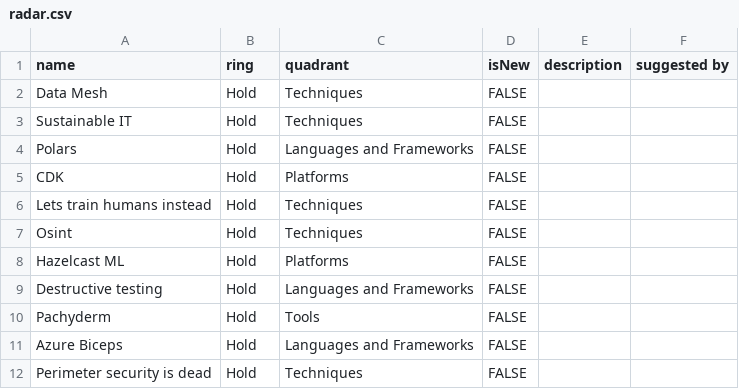
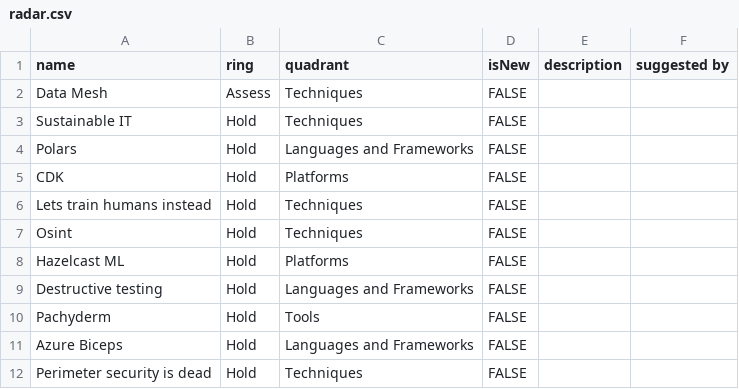
Before and after one commit to DataWorkz-NL/tech-radar, a CSV file: static/data/radar.csv, drawn as a sheet.

Commit message:
Update radar.csv

```diff
--- a/static/data/radar.csv
+++ b/static/data/radar.csv
@@ -1,3 +1,3 @@
 name;ring;quadrant;isNew;description;suggested by
-Data Mesh;Hold;Techniques;FALSE; ;
+Data Mesh;Assess;Techniques;FALSE; ;
 Sustainable IT;Hold;Techniques;FALSE; ;
```
